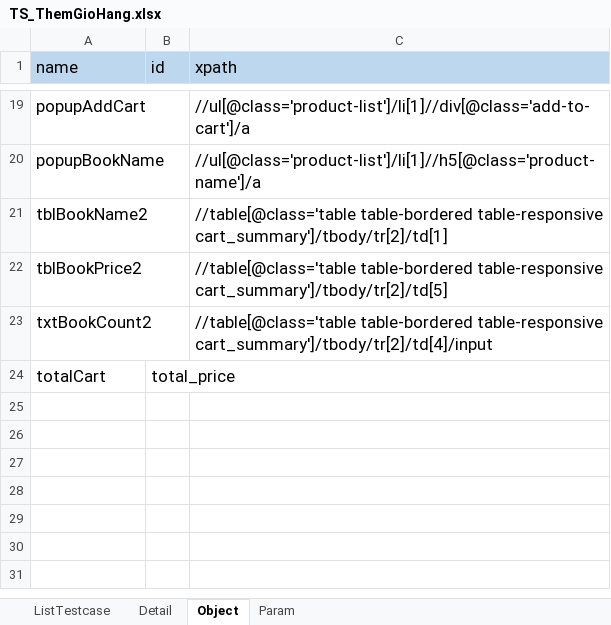
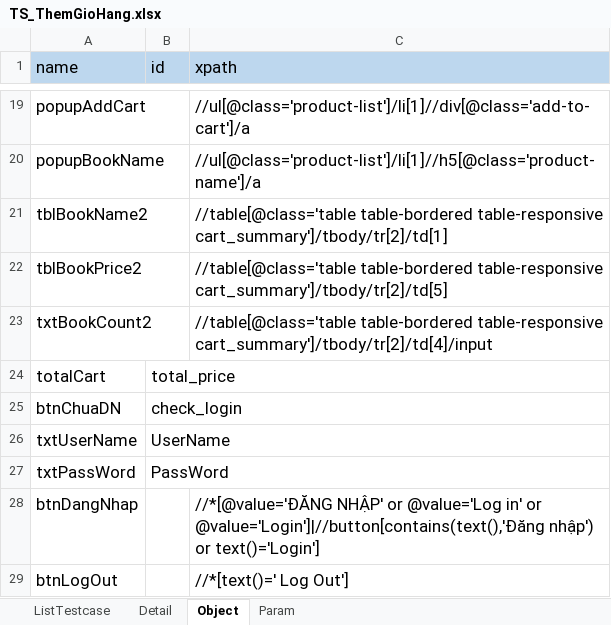
Before and after one commit to BenjaminnNguyen/FinalProject, an Excel workbook: TESTSUITE/TS_ThemGioHang.xlsx, sheet Object, drawn as a sheet; only a part is shown, gaps mark what is left out; values as stored, in another font and other column widths than the file's, no borders; the diff names each change by its address in the sheet, - before the commit and + after, or states it on an @@ line.

```diff
--- a/TESTSUITE/TS_ThemGioHang.xlsx (sheet Object)
+++ b/TESTSUITE/TS_ThemGioHang.xlsx (sheet Object)
+row 25: btnChuaDN | check_login
+row 26: txtUserName | UserName
+row 27: txtPassWord | PassWord
+row 28: btnDangNhap |  | //*[@value='ĐĂNG NHẬP' or @value='Log in' or @value='Login']|//button[contains(text(),'Đăng nhập') or text()='Login']
+row 29: btnLogOut |  | //*[text()=' Log Out']
```
Also changed, not shown: sheet Detail, sheet Param, sheet ListTestcase, TESTSUITE/TS_QuanLySach.xlsx, TESTSUITE/TS_ThemSach.xlsx, 24 other files.
